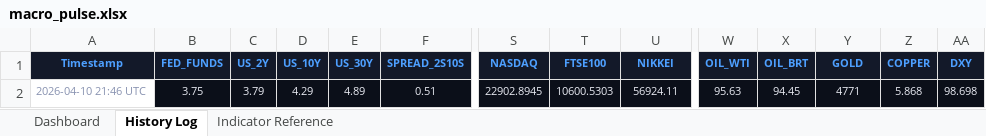
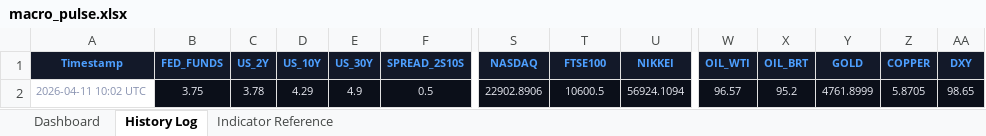
Before and after one commit to 3243dwon/Macro, an Excel workbook: macro_pulse.xlsx, sheet History Log, drawn as a sheet; only a part is shown, gaps mark what is left out; values as stored, in another font and other column widths than the file's, no borders; the diff names each change by its address in the sheet, - before the commit and + after, or states it on an @@ line.

```diff
--- a/macro_pulse.xlsx (sheet History Log)
+++ b/macro_pulse.xlsx (sheet History Log)
-A2 (Timestamp): 2026-04-10 21:46 UTC
+A2 (Timestamp): 2026-04-11 10:02 UTC
-C2 (US_2Y): 3.79
+C2 (US_2Y): 3.78
-E2 (US_30Y): 4.89
+E2 (US_30Y): 4.9
-F2 (SPREAD_2S10S): 0.51
+F2 (SPREAD_2S10S): 0.5
-S2 (NASDAQ): 22902.8945
+S2 (NASDAQ): 22902.8906
-T2 (FTSE100): 10600.5303
+T2 (FTSE100): 10600.5
-U2 (NIKKEI): 56924.11
+U2 (NIKKEI): 56924.1094
-W2 (OIL_WTI): 95.63
+W2 (OIL_WTI): 96.57
-X2 (OIL_BRT): 94.45
+X2 (OIL_BRT): 95.2
-Y2 (GOLD): 4771
+Y2 (GOLD): 4761.8999
-Z2 (COPPER): 5.868
+Z2 (COPPER): 5.8705
-AA2 (DXY): 98.698
+AA2 (DXY): 98.65
```
Also changed, not shown: sheet Dashboard, 2 other files.
